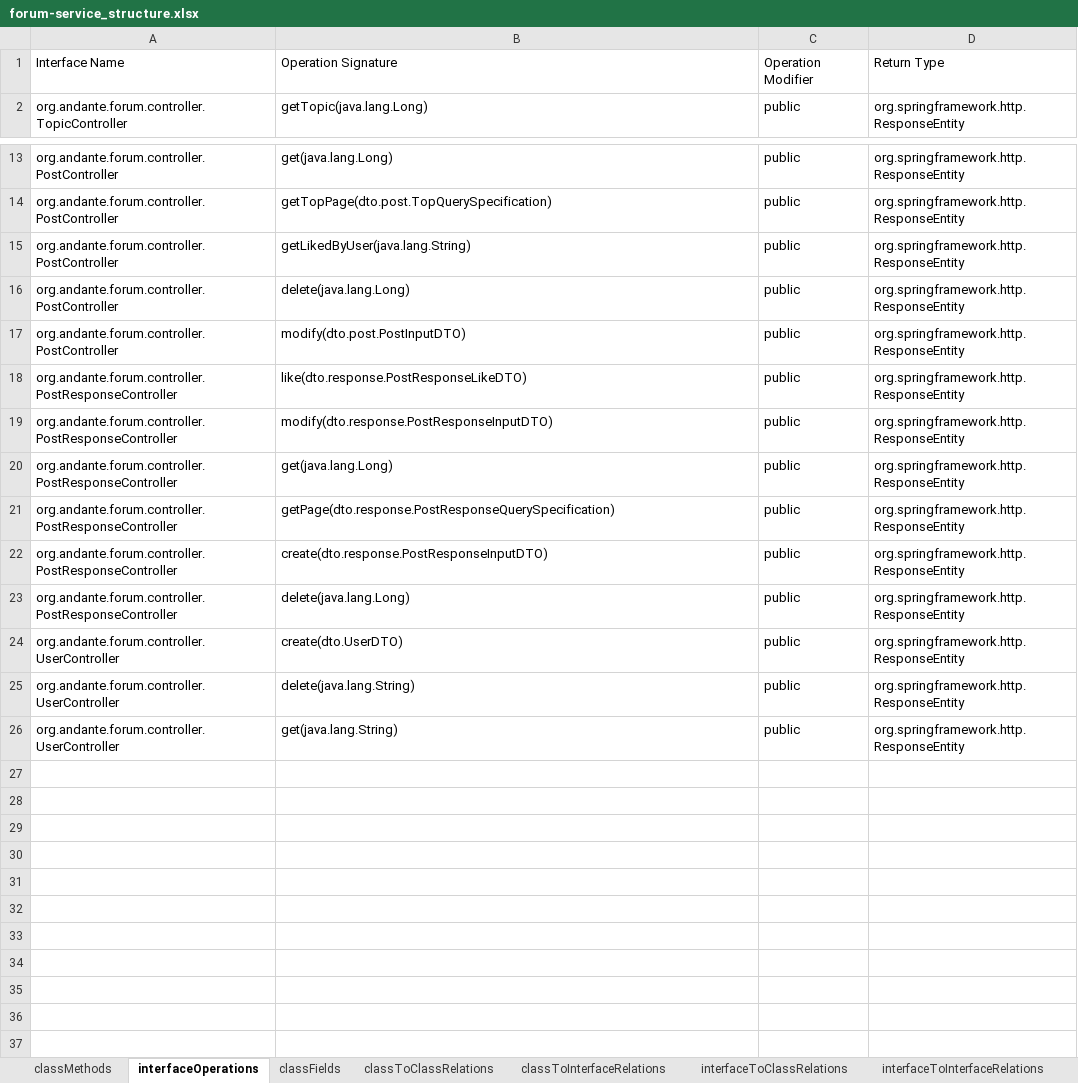
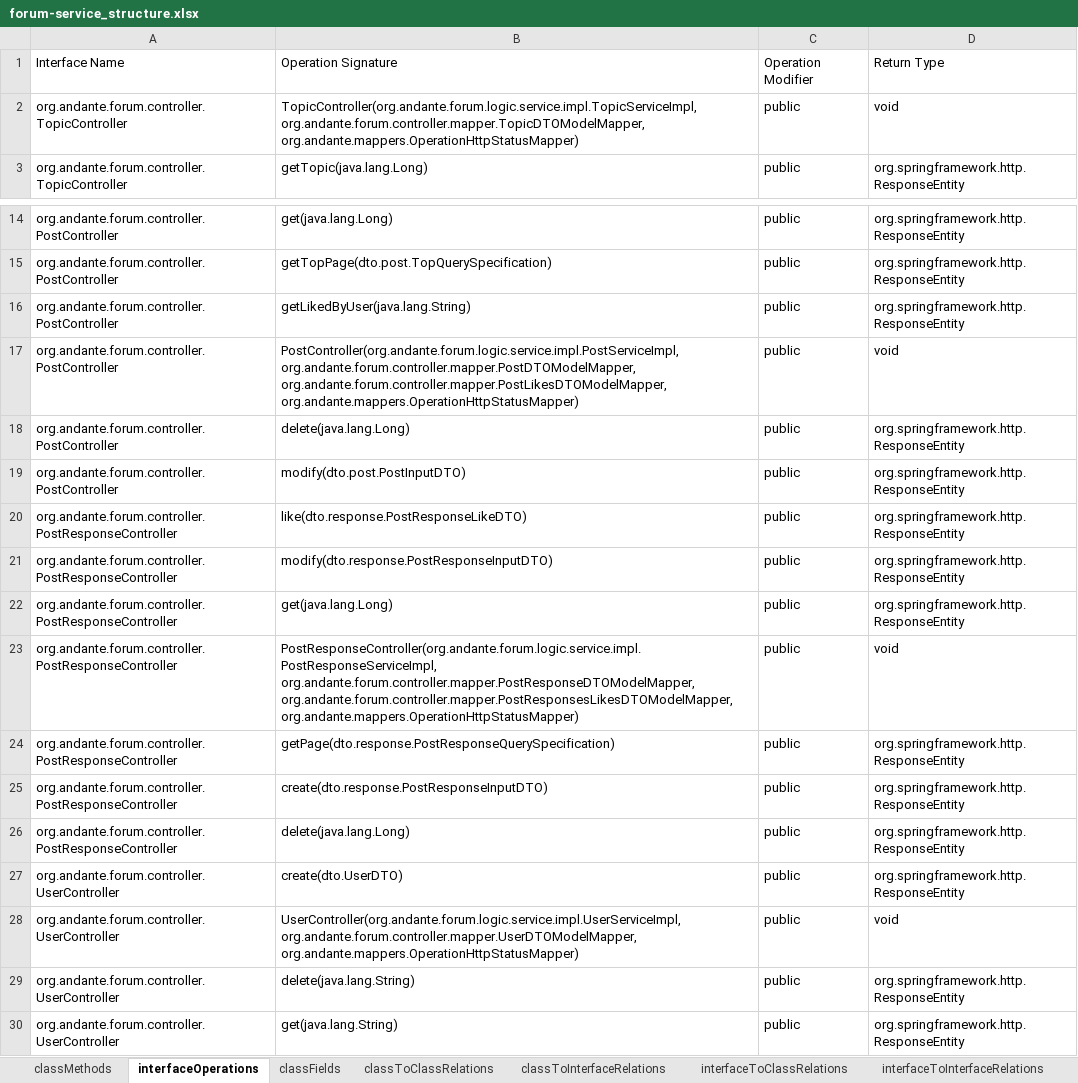
Before and after one commit to kacper1134/MicroserviceMeasure, an Excel workbook: data/backend/forum-service_structure.xlsx, sheet interfaceOperations, drawn as a sheet; only a part is shown, gaps mark what is left out; values as stored, in another font and other column widths than the file's, no borders; the diff names each change by its address in the sheet, - before the commit and + after, or states it on an @@ line.

```diff
--- a/data/backend/forum-service_structure.xlsx (sheet interfaceOperations)
+++ b/data/backend/forum-service_structure.xlsx (sheet interfaceOperations)
+row 2: org.andante.forum.controller.TopicController | TopicController(org.andante.forum.logic.service.impl.TopicServiceImpl, org.andante.forum.controller.mapper.TopicDTOModelMapper, org.andante.mappers.OperationHttpStatusMapper) | public | void
+row 17: org.andante.forum.controller.PostController | PostController(org.andante.forum.logic.service.impl.PostServiceImpl, org.andante.forum.controller.mapper.PostDTOModelMapper, org.andante.forum.controller.mapper.PostLikesDTOModelMapper, org.andante.mappers.OperationHttpStatusMapper) | public | void
+row 23: org.andante.forum.controller.PostResponseController | PostResponseController(org.andante.forum.logic.service.impl.PostResponseServiceImpl, org.andante.forum.controller.mapper.PostResponseDTOModelMapper, org.andante.forum.controller.mapper.PostResponsesLikesDTOModelMapper, org.andante.mappers.OperationHttpStatusMapper) | public | void
+row 28: org.andante.forum.controller.UserController | UserController(org.andante.forum.logic.service.impl.UserServiceImpl, org.andante.forum.controller.mapper.UserDTOModelMapper, org.andante.mappers.OperationHttpStatusMapper) | public | void
```
Also changed, not shown: sheet classMethods, sheet classFields, sheet methodNumberOfLines, data/backend/activity-service_structure.xlsx, data/backend/forum-client_structure.xlsx, 37 other files.
